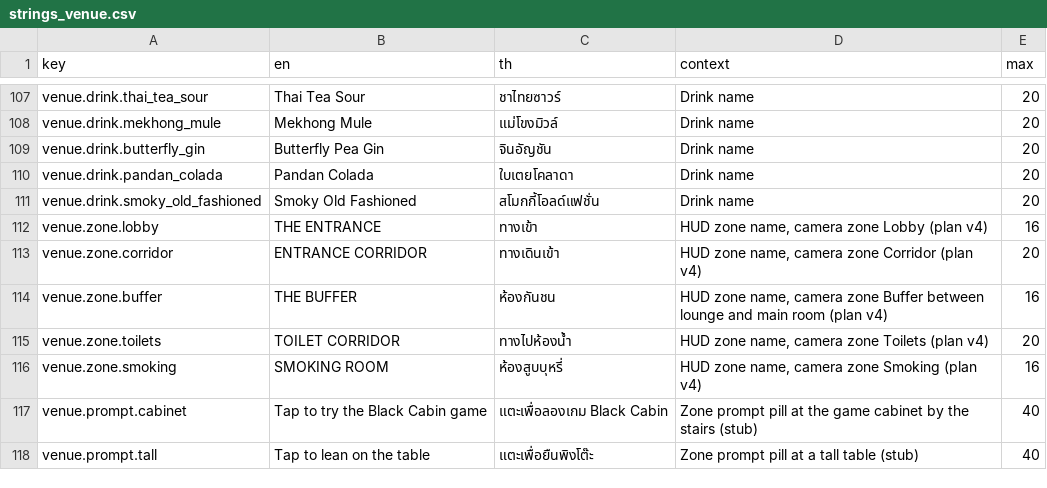
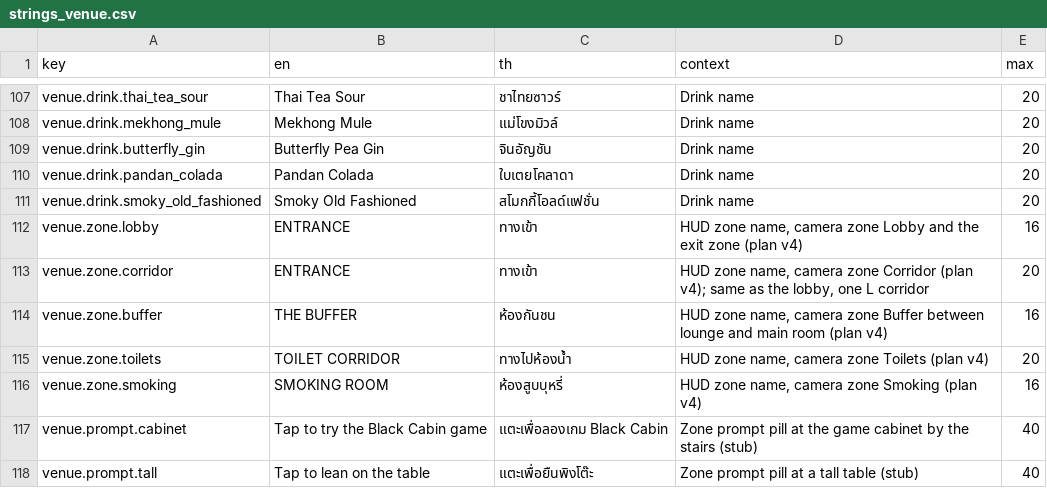
Before and after one commit to Talos91/bc-tamagotchi, a CSV file: game/i18n/strings_venue.csv, drawn as a sheet; only a part is shown, gaps mark what is left out.

```diff
--- a/game/i18n/strings_venue.csv
+++ b/game/i18n/strings_venue.csv
@@ -111,4 +111,4 @@ venue.drink.pandan_colada,Pandan Colada,ใบเตยโคลาดา,Drink
 venue.drink.smoky_old_fashioned,Smoky Old Fashioned,สโมกกี้โอลด์แฟชั่น,Drink name,20
-venue.zone.lobby,THE ENTRANCE,ทางเข้า,"HUD zone name, camera zone Lobby (plan v4)",16
-venue.zone.corridor,ENTRANCE CORRIDOR,ทางเดินเข้า,"HUD zone name, camera zone Corridor (plan v4)",20
+venue.zone.lobby,ENTRANCE,ทางเข้า,"HUD zone name, camera zone Lobby and the exit zone (plan v4)",16
+venue.zone.corridor,ENTRANCE,ทางเข้า,"HUD zone name, camera zone Corridor (plan v4); same as the lobby, one L corridor",20
 venue.zone.buffer,THE BUFFER,ห้องกันชน,"HUD zone name, camera zone Buffer between lounge and main room (plan v4)",16
```
Also changed, not shown: 6 other files.
